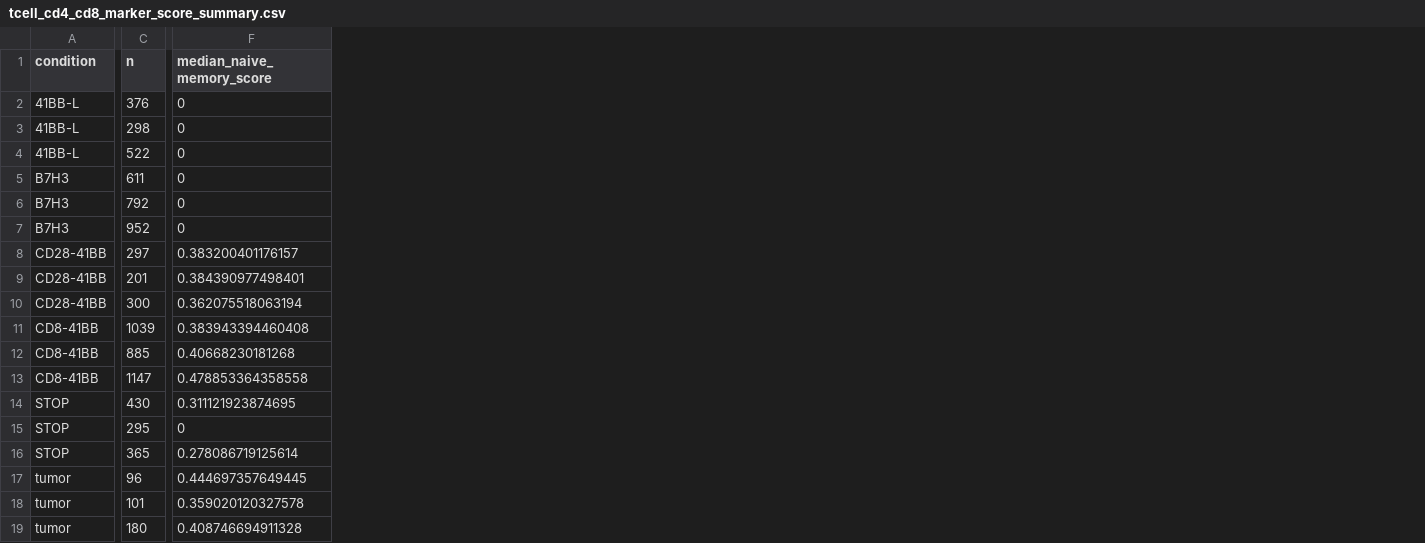
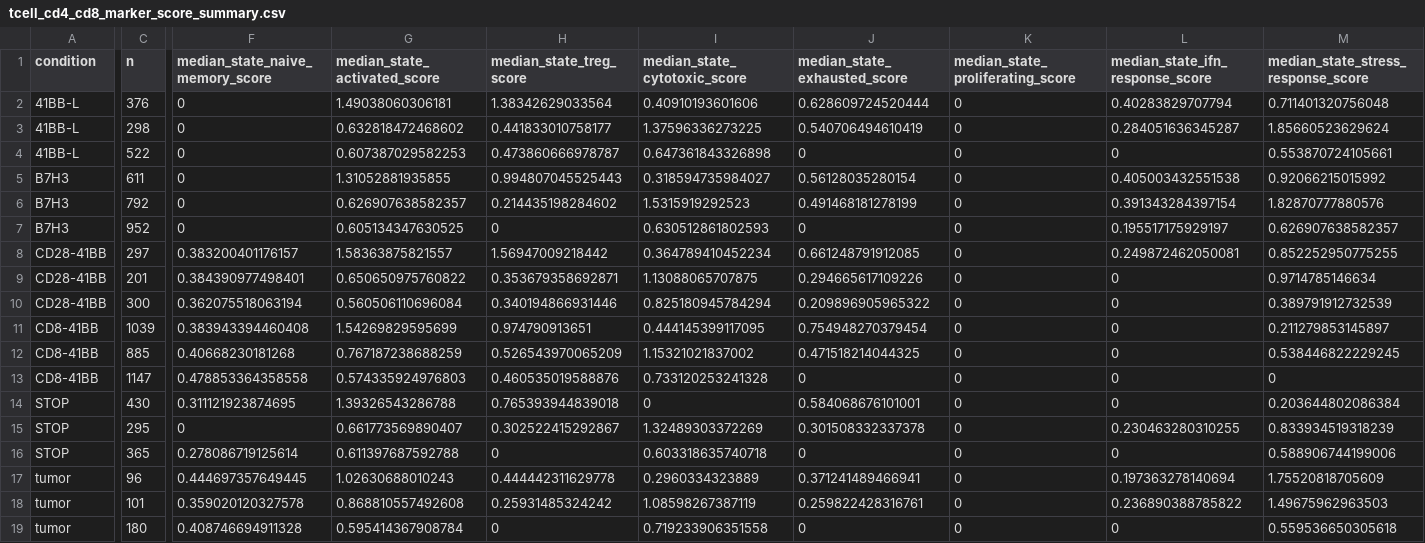
Before and after one commit to childrens-bti/haydar-tme-cart-mb, a CSV file: analyses/downstream-analyses/results/tcell/tcell_cd4_cd8_marker_score_summary.csv, drawn as a sheet; only a part is shown, gaps mark what is left out; the diff names each change by its address in the sheet, - before the commit and + after, or states it on an @@ line.

```diff
--- a/analyses/downstream-analyses/results/tcell/tcell_cd4_cd8_marker_score_summary.csv
+++ b/analyses/downstream-analyses/results/tcell/tcell_cd4_cd8_marker_score_summary.csv
+column G (median_state_activated_score), rows 2-19: 1.49038060306181 | 0.632818472468602 | 0.607387029582253 | 1.31052881935855 | 0.626907638582357 | 0.605134347630525 | 1.58363875821557 | 0.650650975760822 | 0.560506110696084 | 1.54269829595699 | 0.767187238688259 | 0.574335924976803 | 1.39326543286788 | 0.661773569890407 | 0.611397687592788 | 1.02630688010243 | 0.868810557492608 | 0.595414367908784
+column H (median_state_treg_score), rows 2-19: 1.38342629033564 | 0.441833010758177 | 0.473860666978787 | 0.994807045525443 | 0.214435198284602 | 0 | 1.56947009218442 | 0.353679358692871 | 0.340194866931446 | 0.974790913651 | 0.526543970065209 | 0.460535019588876 | 0.765393944839018 | 0.302522415292867 | 0 | 0.444442311629778 | 0.25931485324242 | 0
+column I (median_state_cytotoxic_score), rows 2-19: 0.40910193601606 | 1.37596336273225 | 0.647361843326898 | 0.318594735984027 | 1.5315919292523 | 0.630512861802593 | 0.364789410452234 | 1.13088065707875 | 0.825180945784294 | 0.444145399117095 | 1.15321021837002 | 0.733120253241328 | 0 | 1.32489303372269 | 0.603318635740718 | 0.2960334323889 | 1.08598267387119 | 0.719233906351558
+column J (median_state_exhausted_score), rows 2-19: 0.628609724520444 | 0.540706494610419 | 0 | 0.56128035280154 | 0.491468181278199 | 0 | 0.661248791912085 | 0.294665617109226 | 0.209896905965322 | 0.754948270379454 | 0.471518214044325 | 0 | 0.584068676101001 | 0.301508332337378 | 0 | 0.371241489466941 | 0.259822428316761 | 0
+column K (median_state_proliferating_score), rows 2-19: all 0
+column L (median_state_ifn_response_score), rows 2-19: 0.40283829707794 | 0.284051636345287 | 0 | 0.405003432551538 | 0.391343284397154 | 0.195517175929197 | 0.249872462050081 | 0 | 0 | 0 | 0 | 0 | 0 | 0.230463280310255 | 0 | 0.197363278140694 | 0.236890388785822 | 0
+column M, rows 1-19: median_state_stress_response_score | 0.711401320756048 | 1.85660523629624 | 0.553870724105661 | 0.92066215015992 | 1.82870777880576 | 0.626907638582357 | 0.852252950775255 | 0.9714785146634 | 0.389791912732539 | 0.211279853145897 | 0.538446822229245 | 0 | 0.203644802086384 | 0.833934519318239 | 0.588906744199006 | 1.75520818705609 | 1.49675962963503 | 0.559536650305618
-F1: median_naive_memory_score
+F1: median_state_naive_memory_score
```
Also changed, not shown: analyses/downstream-analyses/results/tcell/tcell_cd4_cd8_cluster_annotations.csv, 42 other files.
